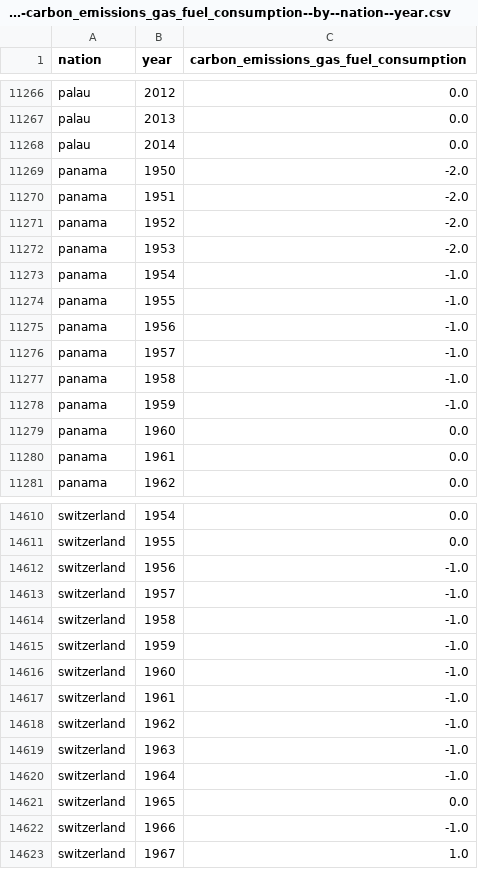
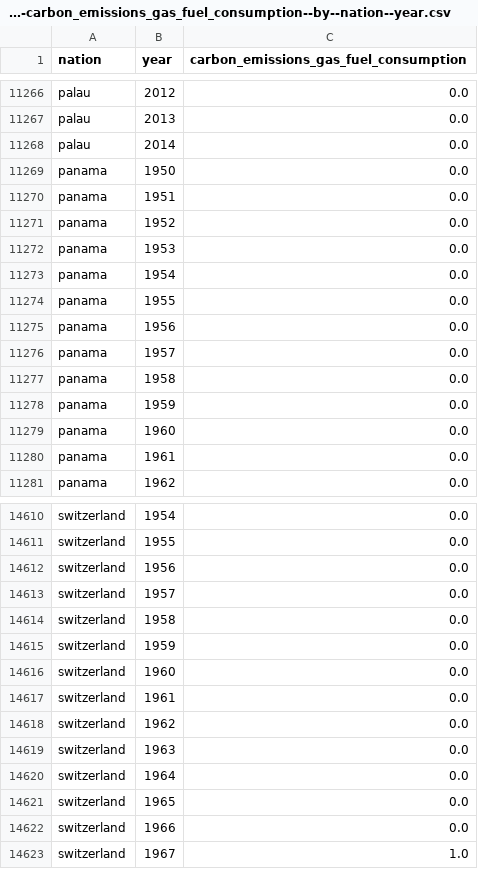
Before and after one commit to open-numbers/ddf--cdiac--co2, a CSV file: ddf--datapoints--carbon_emissions_gas_fuel_consumption--by--nation--year.csv, drawn as a sheet; only a part is shown, gaps mark what is left out; the diff covers the shown part only.

```diff
--- a/ddf--datapoints--carbon_emissions_gas_fuel_consumption--by--nation--year.csv
+++ b/ddf--datapoints--carbon_emissions_gas_fuel_consumption--by--nation--year.csv
@@ -11268,12 +11268,12 @@ palau,2013,0.0
 palau,2014,0.0
-panama,1950,-2.0
-panama,1951,-2.0
-panama,1952,-2.0
-panama,1953,-2.0
-panama,1954,-1.0
-panama,1955,-1.0
-panama,1956,-1.0
-panama,1957,-1.0
-panama,1958,-1.0
-panama,1959,-1.0
+panama,1950,0.0
+panama,1951,0.0
+panama,1952,0.0
+panama,1953,0.0
+panama,1954,0.0
+panama,1955,0.0
+panama,1956,0.0
+panama,1957,0.0
+panama,1958,0.0
+panama,1959,0.0
 panama,1960,0.0
@@ -14611,13 +14611,13 @@ switzerland,1954,0.0
 switzerland,1955,0.0
-switzerland,1956,-1.0
-switzerland,1957,-1.0
-switzerland,1958,-1.0
-switzerland,1959,-1.0
-switzerland,1960,-1.0
-switzerland,1961,-1.0
-switzerland,1962,-1.0
-switzerland,1963,-1.0
-switzerland,1964,-1.0
+switzerland,1956,0.0
+switzerland,1957,0.0
+switzerland,1958,0.0
+switzerland,1959,0.0
+switzerland,1960,0.0
+switzerland,1961,0.0
+switzerland,1962,0.0
+switzerland,1963,0.0
+switzerland,1964,0.0
 switzerland,1965,0.0
-switzerland,1966,-1.0
+switzerland,1966,0.0
 switzerland,1967,1.0
```
Also changed, not shown: 1 edited cell elsewhere in this file, ddf--datapoints--carbon_emissions_liquid_fuel_consumption--by--nation--year.csv, ddf--datapoints--carbon_emissions_per_capita--by--nation--year.csv, 2 other files.
